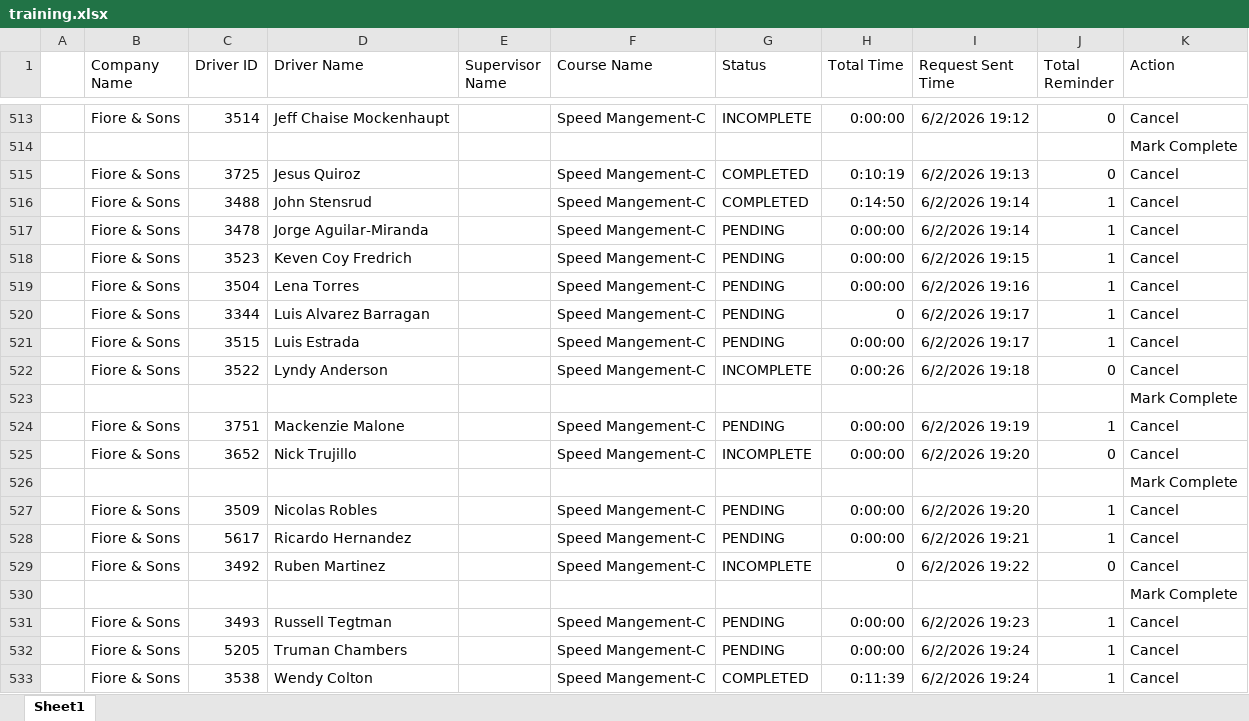
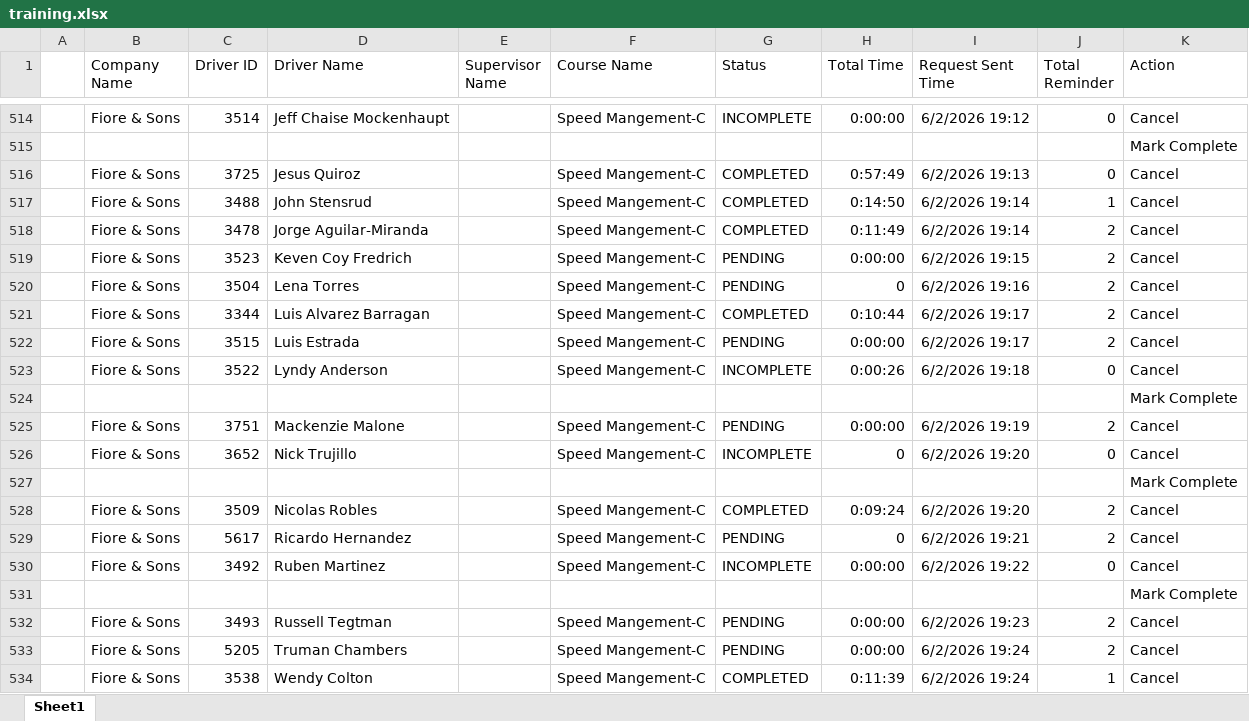
Before and after one commit to jmullins-DEN/Fiore-Sons, an Excel workbook: training.xlsx, sheet Sheet1, drawn as a sheet; only a part is shown, gaps mark what is left out; values as stored, in another font and other column widths than the file's, no borders; addresses are those after the commit; the diff covers the shown part only; the diff names each change by its address in the sheet, - before the commit and + after, or states it on an @@ line.

```diff
--- a/training.xlsx (sheet Sheet1)
+++ b/training.xlsx (sheet Sheet1)
-H516 (Total Time): 0:10:19
+H516 (Total Time): 0:57:49
-G518 (Status): PENDING
+G518 (Status): COMPLETED
-H518 (Total Time): 0:00:00
+H518 (Total Time): 0:11:49
-J518:J522 (Total Reminder): 1
+J518:J522 (Total Reminder): 2
-H520 (Total Time): 0:00:00
+H520 (Total Time): 0
-G521 (Status): PENDING
+G521 (Status): COMPLETED
-H521 (Total Time): 0
+H521 (Total Time): 0:10:44
-J525 (Total Reminder): 1
+J525 (Total Reminder): 2
-H526 (Total Time): 0:00:00
+H526 (Total Time): 0
-G528 (Status): PENDING
+G528 (Status): COMPLETED
-H528 (Total Time): 0:00:00
+H528 (Total Time): 0:09:24
-J528:J529 (Total Reminder): 1
+J528:J529 (Total Reminder): 2
-H529 (Total Time): 0:00:00
+H529 (Total Time): 0
-H530 (Total Time): 0
+H530 (Total Time): 0:00:00
-J532:J533 (Total Reminder): 1
+J532:J533 (Total Reminder): 2
```
Also changed, not shown: 1 added row and 20 edited cells elsewhere in this sheet.
